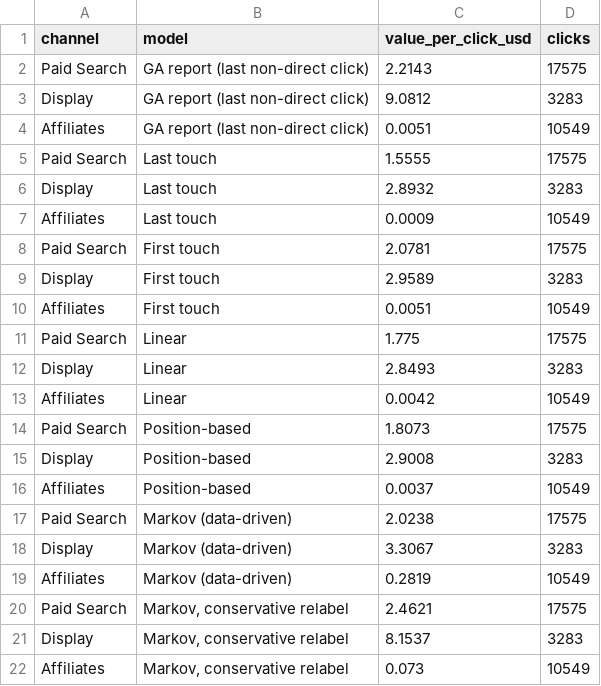
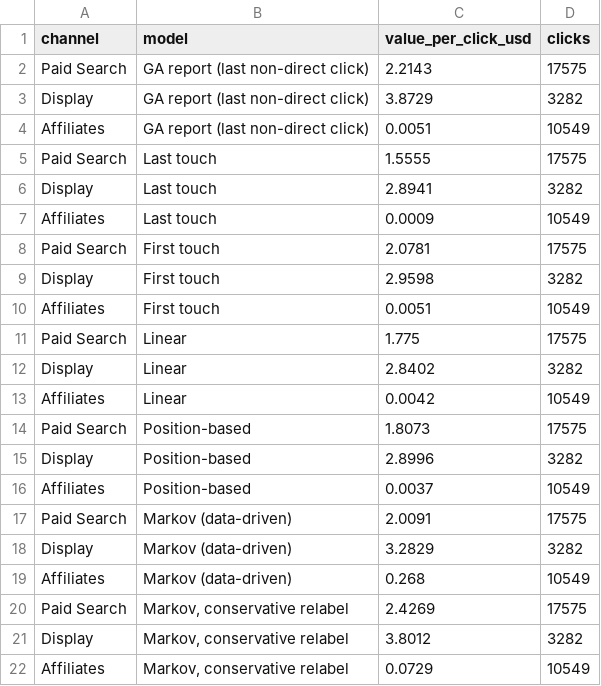
Before and after one commit to Pann13223029/merch-store-marketing-case-study, a CSV file: dashboard/data/value_per_click.csv, drawn as a sheet.

```diff
--- a/dashboard/data/value_per_click.csv
+++ b/dashboard/data/value_per_click.csv
@@ -2,21 +2,21 @@ channel,model,value_per_click_usd,clicks
 Paid Search,GA report (last non-direct click),2.2143,17575
-Display,GA report (last non-direct click),9.0812,3283
+Display,GA report (last non-direct click),3.8729,3282
 Affiliates,GA report (last non-direct click),0.0051,10549
 Paid Search,Last touch,1.5555,17575
-Display,Last touch,2.8932,3283
+Display,Last touch,2.8941,3282
 Affiliates,Last touch,0.0009,10549
 Paid Search,First touch,2.0781,17575
-Display,First touch,2.9589,3283
+Display,First touch,2.9598,3282
 Affiliates,First touch,0.0051,10549
 Paid Search,Linear,1.775,17575
-Display,Linear,2.8493,3283
+Display,Linear,2.8402,3282
 Affiliates,Linear,0.0042,10549
 Paid Search,Position-based,1.8073,17575
-Display,Position-based,2.9008,3283
+Display,Position-based,2.8996,3282
 Affiliates,Position-based,0.0037,10549
-Paid Search,Markov (data-driven),2.0238,17575
-Display,Markov (data-driven),3.3067,3283
-Affiliates,Markov (data-driven),0.2819,10549
-Paid Search,"Markov, conservative relabel",2.4621,17575
-Display,"Markov, conservative relabel",8.1537,3283
-Affiliates,"Markov, conservative relabel",0.073,10549
+Paid Search,Markov (data-driven),2.0091,17575
+Display,Markov (data-driven),3.2829,3282
+Affiliates,Markov (data-driven),0.268,10549
+Paid Search,"Markov, conservative relabel",2.4269,17575
+Display,"Markov, conservative relabel",3.8012,3282
+Affiliates,"Markov, conservative relabel",0.0729,10549
```
Also changed, not shown: dashboard/data/attribution_credit.csv, dashboard/data/channel_profile.csv, 18 other files.
